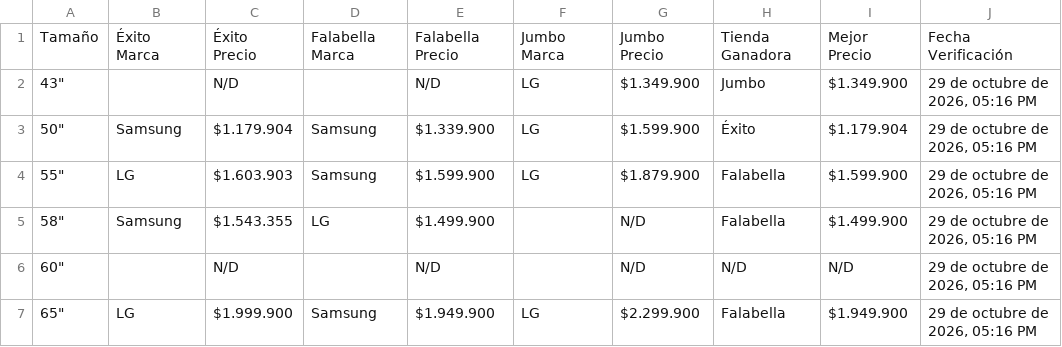
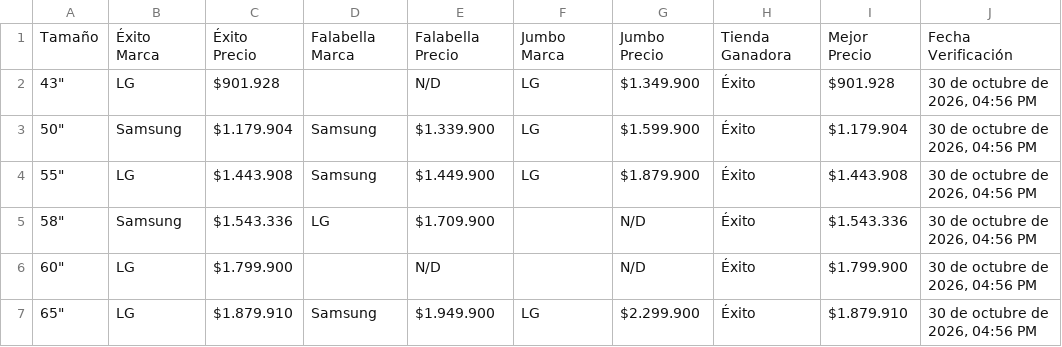
Before and after one commit to SamuelCamacho2008/portafolio-samuel-camacho, a CSV file: proyectos/tv-scraper/comparativa_3_tiendas.csv, drawn as a sheet.

```diff
--- a/proyectos/tv-scraper/comparativa_3_tiendas.csv
+++ b/proyectos/tv-scraper/comparativa_3_tiendas.csv
@@ -1,7 +1,7 @@
 Tamaño,Éxito Marca,Éxito Precio,Falabella Marca,Falabella Precio,Jumbo Marca,Jumbo Precio,Tienda Ganadora,Mejor Precio,Fecha Verificación
-"43""",,N/D,,N/D,LG,$1.349.900,Jumbo,$1.349.900,"29 de octubre de 2026, 05:16 PM"
-"50""",Samsung,$1.179.904,Samsung,$1.339.900,LG,$1.599.900,Éxito,$1.179.904,"29 de octubre de 2026, 05:16 PM"
-"55""",LG,$1.603.903,Samsung,$1.599.900,LG,$1.879.900,Falabella,$1.599.900,"29 de octubre de 2026, 05:16 PM"
-"58""",Samsung,$1.543.355,LG,$1.499.900,,N/D,Falabella,$1.499.900,"29 de octubre de 2026, 05:16 PM"
-"60""",,N/D,,N/D,,N/D,N/D,N/D,"29 de octubre de 2026, 05:16 PM"
-"65""",LG,$1.999.900,Samsung,$1.949.900,LG,$2.299.900,Falabella,$1.949.900,"29 de octubre de 2026, 05:16 PM"
+"43""",LG,$901.928,,N/D,LG,$1.349.900,Éxito,$901.928,"30 de octubre de 2026, 04:56 PM"
+"50""",Samsung,$1.179.904,Samsung,$1.339.900,LG,$1.599.900,Éxito,$1.179.904,"30 de octubre de 2026, 04:56 PM"
+"55""",LG,$1.443.908,Samsung,$1.449.900,LG,$1.879.900,Éxito,$1.443.908,"30 de octubre de 2026, 04:56 PM"
+"58""",Samsung,$1.543.336,LG,$1.709.900,,N/D,Éxito,$1.543.336,"30 de octubre de 2026, 04:56 PM"
+"60""",LG,$1.799.900,,N/D,,N/D,Éxito,$1.799.900,"30 de octubre de 2026, 04:56 PM"
+"65""",LG,$1.879.910,Samsung,$1.949.900,LG,$2.299.900,Éxito,$1.879.910,"30 de octubre de 2026, 04:56 PM"
```
Also changed, not shown: proyectos/tv-scraper/comparativa_3_marcas.csv, proyectos/tv-scraper/top10_3tiendas_3marcas.csv, 5 other files.
